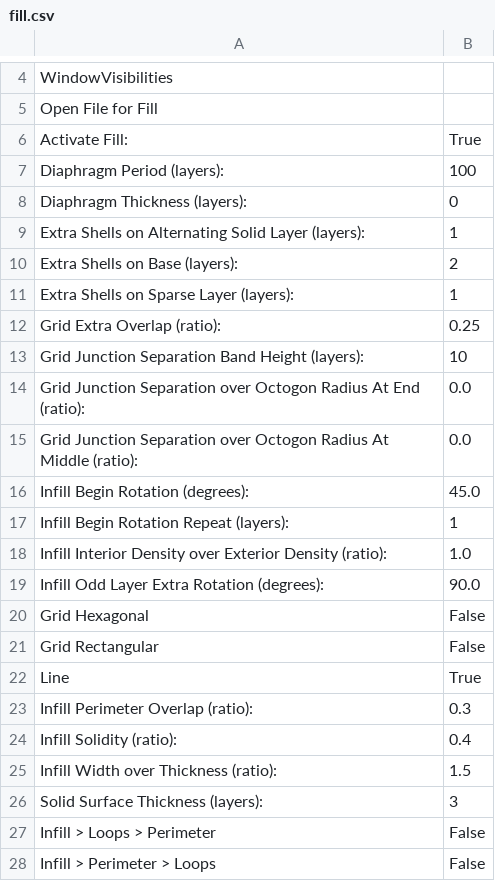
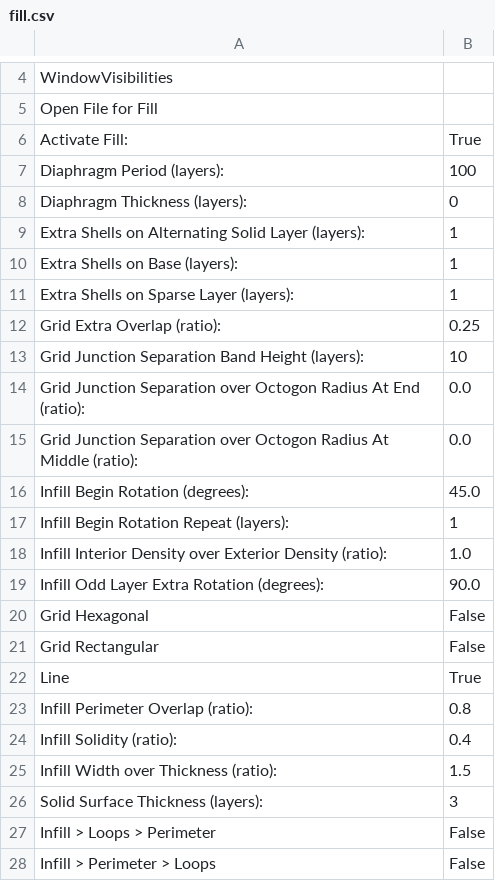
Before and after one commit to D1plo1d/my-skeinforge-settings, a CSV file: profiles/extrusion/PLA/fill.csv, drawn as a sheet; only a part is shown, gaps mark what is left out.

```diff
--- a/profiles/extrusion/PLA/fill.csv
+++ b/profiles/extrusion/PLA/fill.csv
@@ -9,3 +9,3 @@ Diaphragm Thickness (layers):	0
 Extra Shells on Alternating Solid Layer (layers):	1
-Extra Shells on Base (layers):	2
+Extra Shells on Base (layers):	1
 Extra Shells on Sparse Layer (layers):	1
@@ -22,3 +22,3 @@ Grid Rectangular	False
 Line	True
-Infill Perimeter Overlap (ratio):	0.3
+Infill Perimeter Overlap (ratio):	0.8
 Infill Solidity (ratio):	0.4
```
Also changed, not shown: profiles/skeinforge_craft.csv.
